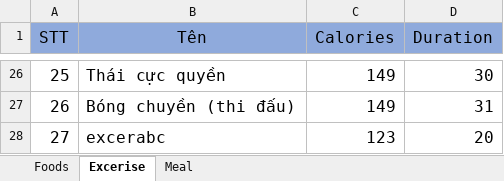
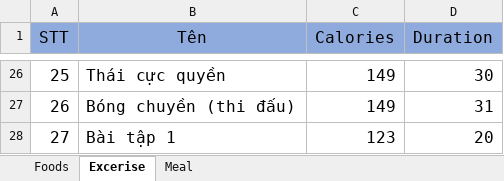
Before and after one commit to duong991/CaloTrackerAPI, an Excel workbook: caloTracker_exercise.xlsx, sheet Excerise, drawn as a sheet; only a part is shown, gaps mark what is left out; values as stored, in another font and other column widths than the file's, no borders; the diff names each change by its address in the sheet, - before the commit and + after, or states it on an @@ line.

```diff
--- a/caloTracker_exercise.xlsx (sheet Excerise)
+++ b/caloTracker_exercise.xlsx (sheet Excerise)
-B28 (Tên): excerabc
+B28 (Tên): Bài tập 1
```
Also changed, not shown: 7 other files.
